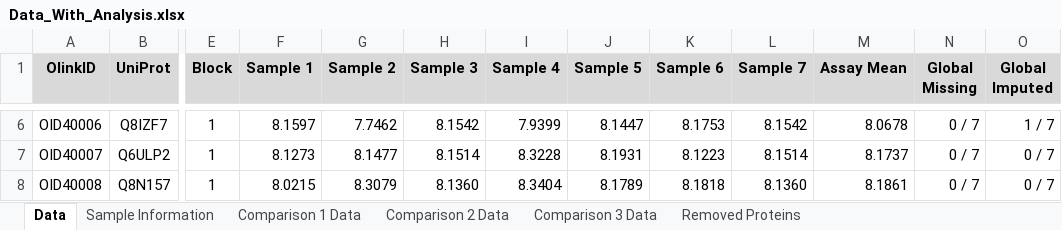
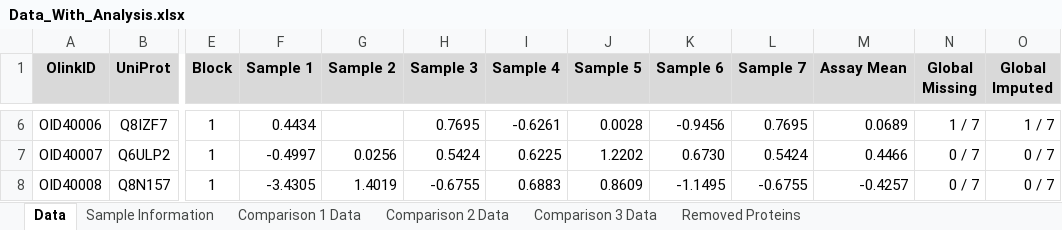
Before and after one commit to tjpel/ProteomicsAnalysisPipeline, an Excel workbook: examples/Olink_Finished_Example/delivery/data/Data_With_Analysis.xlsx, sheet Data, drawn as a sheet; only a part is shown, gaps mark what is left out; values as stored, in another font and other column widths than the file's, no borders; the diff covers the shown part only; the diff names each change by its address in the sheet, - before the commit and + after, or states it on an @@ line.

```diff
--- a/examples/Olink_Finished_Example/delivery/data/Data_With_Analysis.xlsx (sheet Data)
+++ b/examples/Olink_Finished_Example/delivery/data/Data_With_Analysis.xlsx (sheet Data)
-F6 (Sample 1): 8.1597
+F6 (Sample 1): 0.4434
-G6 (Sample 2): 7.7462
+G6 (Sample 2): (empty)
-H6 (Sample 3): 8.1542
+H6 (Sample 3): 0.7695
-I6 (Sample 4): 7.9399
+I6 (Sample 4): -0.6261
-J6 (Sample 5): 8.1447
+J6 (Sample 5): 0.0028
-K6 (Sample 6): 8.1753
+K6 (Sample 6): -0.9456
-L6 (Sample 7): 8.1542
+L6 (Sample 7): 0.7695
-M6 (Assay Mean): 8.0678
+M6 (Assay Mean): 0.0689
-N6 (Global Missing): 0 / 7
+N6 (Global Missing): 1 / 7
-F7 (Sample 1): 8.1273
+F7 (Sample 1): -0.4997
-G7 (Sample 2): 8.1477
+G7 (Sample 2): 0.0256
-H7 (Sample 3): 8.1514
+H7 (Sample 3): 0.5424
-I7 (Sample 4): 8.3228
+I7 (Sample 4): 0.6225
-J7 (Sample 5): 8.1931
+J7 (Sample 5): 1.2202
-K7 (Sample 6): 8.1223
+K7 (Sample 6): 0.6730
-L7 (Sample 7): 8.1514
+L7 (Sample 7): 0.5424
-M7 (Assay Mean): 8.1737
+M7 (Assay Mean): 0.4466
-F8 (Sample 1): 8.0215
+F8 (Sample 1): -3.4305
-G8 (Sample 2): 8.3079
+G8 (Sample 2): 1.4019
-H8 (Sample 3): 8.1360
+H8 (Sample 3): -0.6755
-I8 (Sample 4): 8.3404
+I8 (Sample 4): 0.6883
-J8 (Sample 5): 8.1789
+J8 (Sample 5): 0.8609
-K8 (Sample 6): 8.1818
+K8 (Sample 6): -1.1495
-L8 (Sample 7): 8.1360
+L8 (Sample 7): -0.6755
-M8 (Assay Mean): 8.1861
+M8 (Assay Mean): -0.4257
```
Also changed, not shown: 321 edited cells elsewhere in this sheet, sheet Comparison 2 Data, sheet Comparison 1 Data, sheet Comparison 3 Data, 19 other files.
